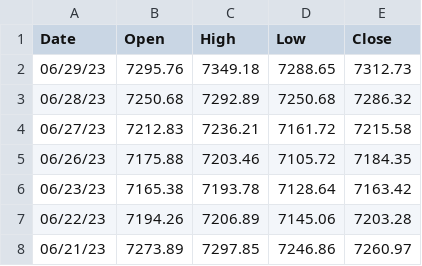
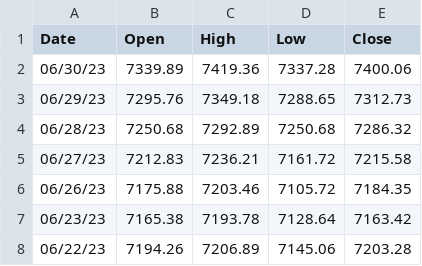
Before and after one commit to clamx4/stockdata, a CSV file: index/CAC40.csv, drawn as a sheet; only a part is shown; the shorter side is filled out with more unchanged rows.

```diff
--- a/index/CAC40.csv
+++ b/index/CAC40.csv
@@ -1,2 +1,3 @@
 Date, Open, High, Low, Close
+06/30/23, 7339.89, 7419.36, 7337.28, 7400.06
 06/29/23, 7295.76, 7349.18, 7288.65, 7312.73
```
Also changed, not shown: index/DAX.csv, index/FTSE100.csv, 4 other files.
